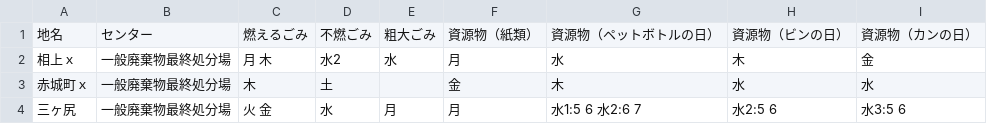
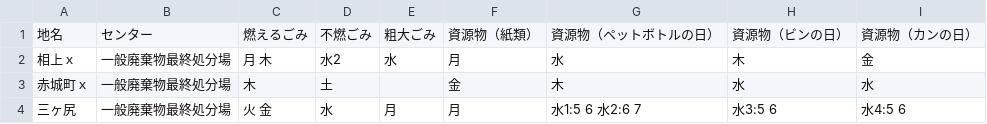
Before and after one commit to codeforkanazawa-org/5374, a CSV file: data/area_days.csv, drawn as a sheet.

Commit message:
Update area_days.csv

```diff
--- a/data/area_days.csv
+++ b/data/area_days.csv
@@ -3,2 +3,2 @@
 赤城町ｘ,一般廃棄物最終処分場,木,土,,金,木,水,水
-三ヶ尻,一般廃棄物最終処分場,火 金,水,月,月,水1:5 6 水2:6 7,水2:5 6,水3:5 6
+三ヶ尻,一般廃棄物最終処分場,火 金,水,月,月,水1:5 6 水2:6 7,水3:5 6,水4:5 6
```
